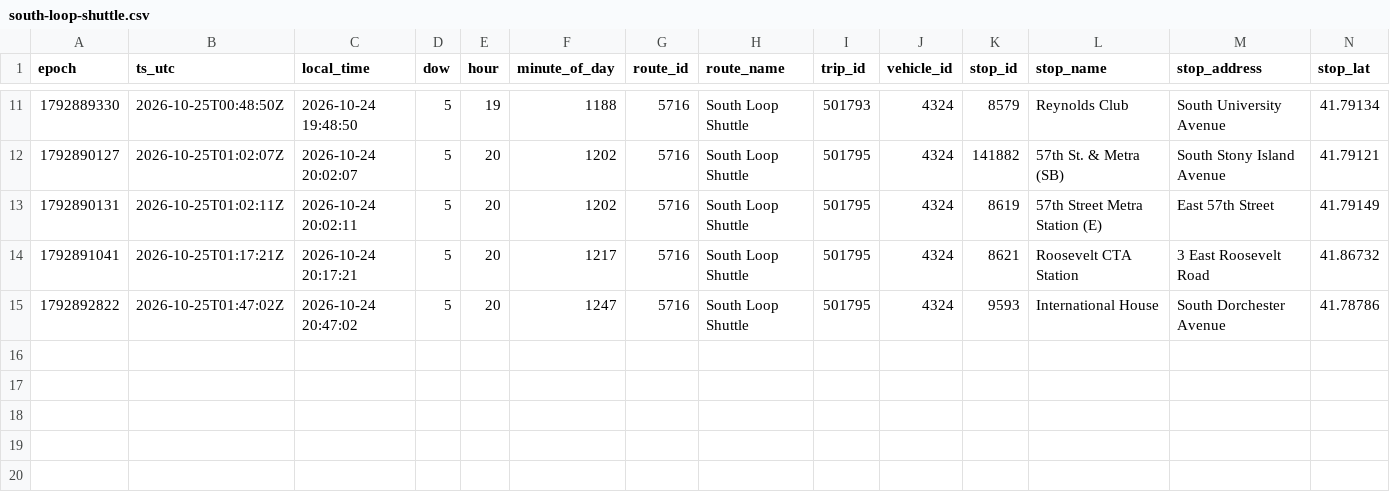
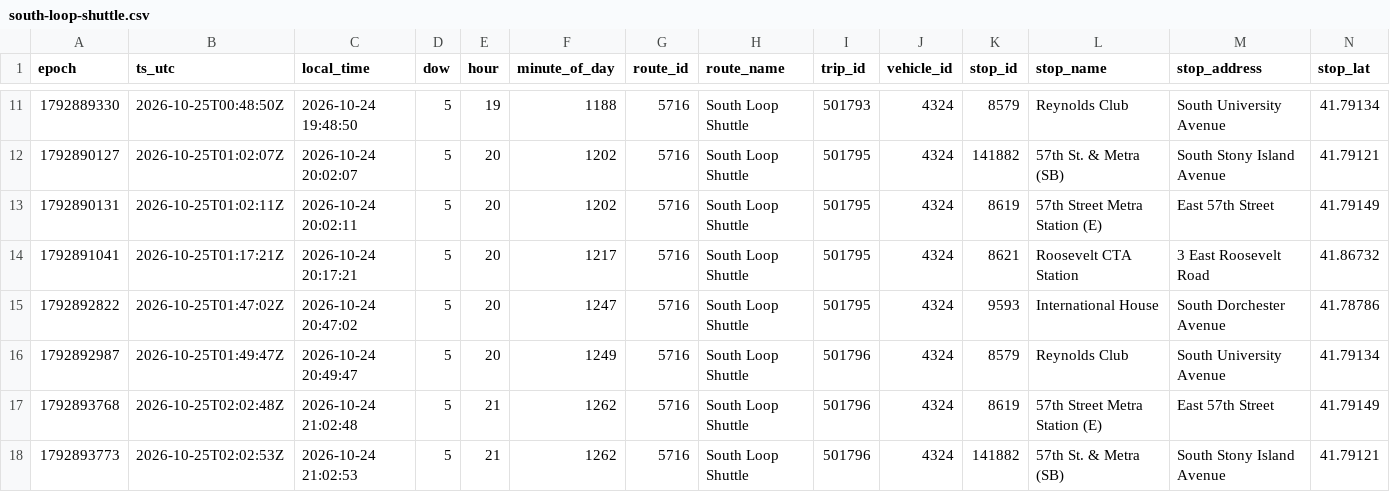
Before and after one commit to blobberus/straight-bussing-data, a CSV file: data/arrivals/2026-10-24/south-loop-shuttle.csv, drawn as a sheet; only a part is shown, gaps mark what is left out; rows hold the shown columns only; the diff names each change by its address in the sheet, - before the commit and + after, or states it on an @@ line.

```diff
--- a/data/arrivals/2026-10-24/south-loop-shuttle.csv
+++ b/data/arrivals/2026-10-24/south-loop-shuttle.csv
+row 16: 1792892987 | 2026-10-25T01:49:47Z | 2026-10-24 20:49:47 | 5 | 20 | 1249 | 5716 | South Loop Shuttle | 501796 | 4324 | 8579 | Reynolds Club | South University Avenue | 41.79134
+row 17: 1792893768 | 2026-10-25T02:02:48Z | 2026-10-24 21:02:48 | 5 | 21 | 1262 | 5716 | South Loop Shuttle | 501796 | 4324 | 8619 | 57th Street Metra Station (E) | East 57th Street | 41.79149
+row 18: 1792893773 | 2026-10-25T02:02:53Z | 2026-10-24 21:02:53 | 5 | 21 | 1262 | 5716 | South Loop Shuttle | 501796 | 4324 | 141882 | 57th St. & Metra (SB) | South Stony Island Avenue | 41.79121
```
Also changed, not shown: data/arrivals/2026-10-24/central.csv, data/arrivals/2026-10-24/east.csv, 5 other files.
